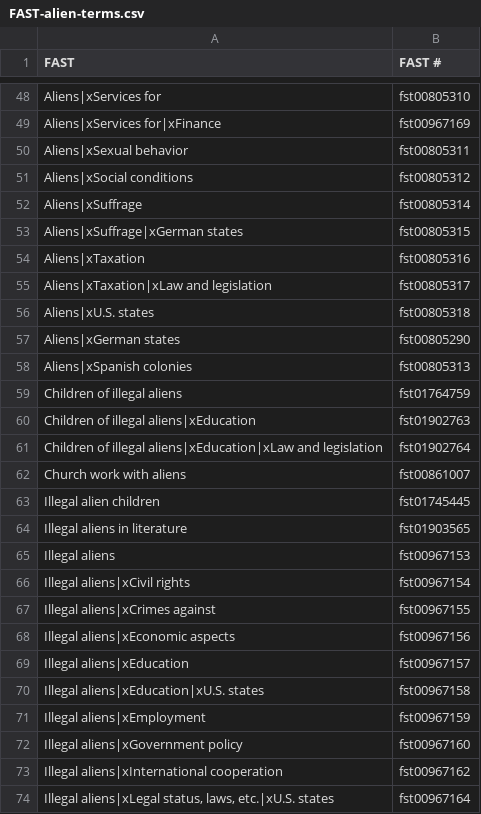
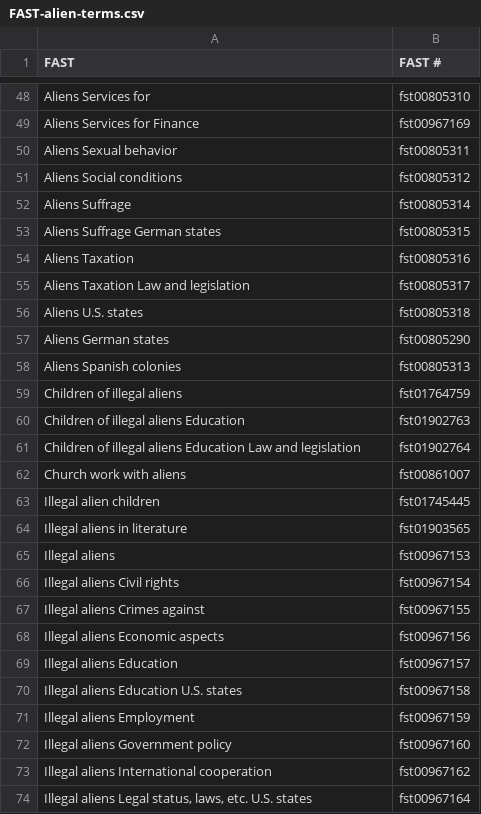
Before and after one commit to BookOps-CAT/ChangeSubject, a CSV file: src/FAST-alien-terms.csv, drawn as a sheet; only a part is shown, gaps mark what is left out; the diff covers the shown part only; the diff names each change by its address in the sheet, - before the commit and + after, or states it on an @@ line.

Commit message:
removal of FAST MARC tags

```diff
--- a/src/FAST-alien-terms.csv
+++ b/src/FAST-alien-terms.csv
-A48 (FAST): Aliens|xServices for
+A48 (FAST): Aliens Services for
-A49 (FAST): Aliens|xServices for|xFinance
+A49 (FAST): Aliens Services for Finance
-A50 (FAST): Aliens|xSexual behavior
+A50 (FAST): Aliens Sexual behavior
-A51 (FAST): Aliens|xSocial conditions
+A51 (FAST): Aliens Social conditions
-A52 (FAST): Aliens|xSuffrage
+A52 (FAST): Aliens Suffrage
-A53 (FAST): Aliens|xSuffrage|xGerman states
+A53 (FAST): Aliens Suffrage German states
-A54 (FAST): Aliens|xTaxation
+A54 (FAST): Aliens Taxation
-A55 (FAST): Aliens|xTaxation|xLaw and legislation
+A55 (FAST): Aliens Taxation Law and legislation
-A56 (FAST): Aliens|xU.S. states
+A56 (FAST): Aliens U.S. states
-A57 (FAST): Aliens|xGerman states
+A57 (FAST): Aliens German states
-A58 (FAST): Aliens|xSpanish colonies
+A58 (FAST): Aliens Spanish colonies
-A60 (FAST): Children of illegal aliens|xEducation
+A60 (FAST): Children of illegal aliens Education
-A61 (FAST): …of illegal aliens|xEducation|xLaw and legislation
+A61 (FAST): …of illegal aliens Education Law and legislation
-A66 (FAST): Illegal aliens|xCivil rights
+A66 (FAST): Illegal aliens Civil rights
-A67 (FAST): Illegal aliens|xCrimes against
+A67 (FAST): Illegal aliens Crimes against
-A68 (FAST): Illegal aliens|xEconomic aspects
+A68 (FAST): Illegal aliens Economic aspects
-A69 (FAST): Illegal aliens|xEducation
+A69 (FAST): Illegal aliens Education
-A70 (FAST): Illegal aliens|xEducation|xU.S. states
+A70 (FAST): Illegal aliens Education U.S. states
-A71 (FAST): Illegal aliens|xEmployment
+A71 (FAST): Illegal aliens Employment
-A72 (FAST): Illegal aliens|xGovernment policy
+A72 (FAST): Illegal aliens Government policy
-A73 (FAST): Illegal aliens|xInternational cooperation
+A73 (FAST): Illegal aliens International cooperation
-A74 (FAST): Illegal aliens|xLegal status, laws, etc.|xU.S. states
+A74 (FAST): Illegal aliens Legal status, laws, etc. U.S. states
```
Also changed, not shown: 44 edited cells elsewhere in this file, 1 other file.
